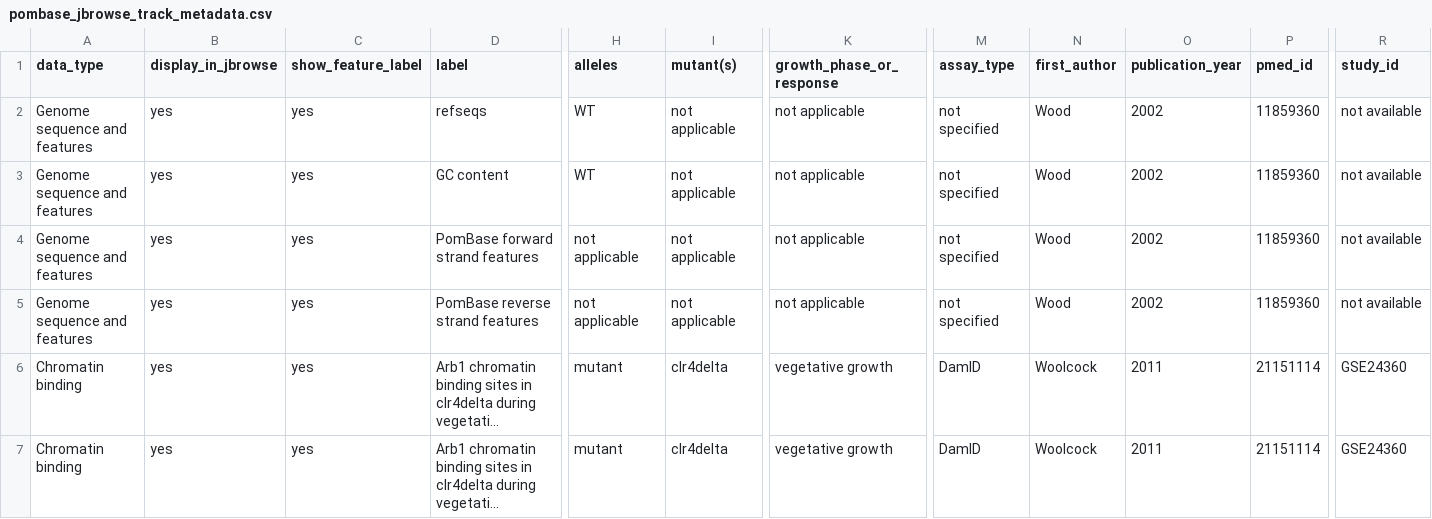
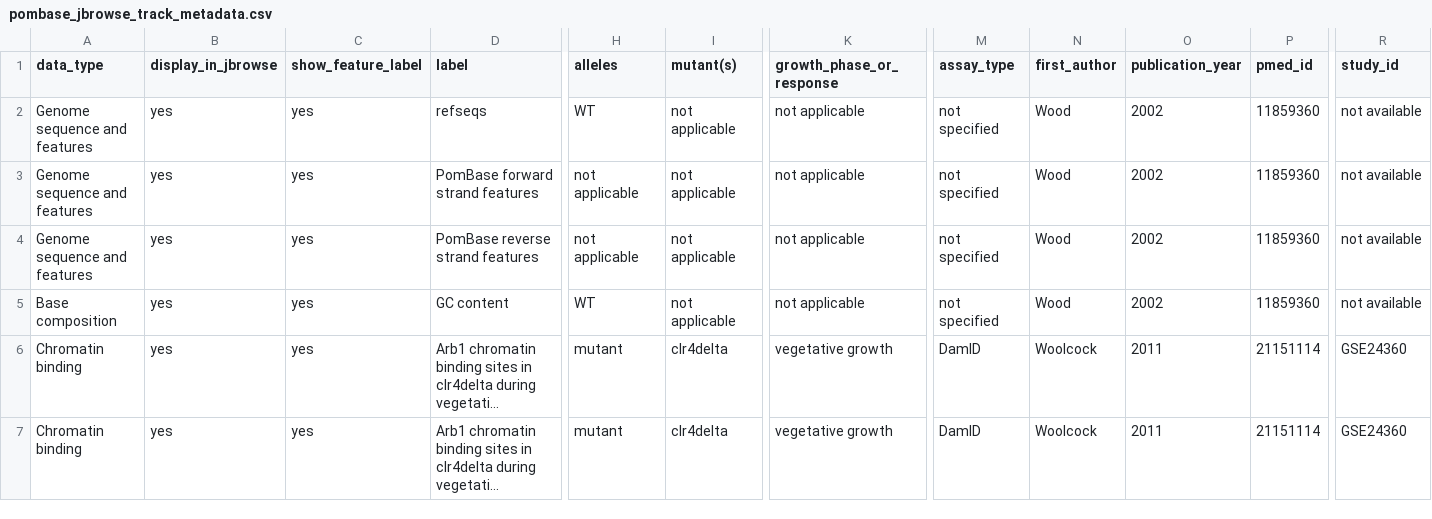
Before and after one commit to pombase/pombase-config, a CSV file: website/pombase_jbrowse_track_metadata.csv, drawn as a sheet; only a part is shown, gaps mark what is left out; long unchanged cells end in …; removed rows and columns are numbered as before the commit, all else as after; rows hold the shown columns only; the diff names each change by its address in the sheet, - before the commit and + after, or states it on an @@ line.

Commit message:
Git JBrowse GC content track its own data_type
Refs pombase/website#1643

```diff
--- a/website/pombase_jbrowse_track_metadata.csv
+++ b/website/pombase_jbrowse_track_metadata.csv
-row 3: Genome sequence and features | yes | yes | GC content | WT | not applicable | not applicable | not specified | Wood | 2002 | 11859360 | not available
+row 5: Base composition | yes | yes | GC content | WT | not applicable | not applicable | not specified | Wood | 2002 | 11859360 | not available
```
